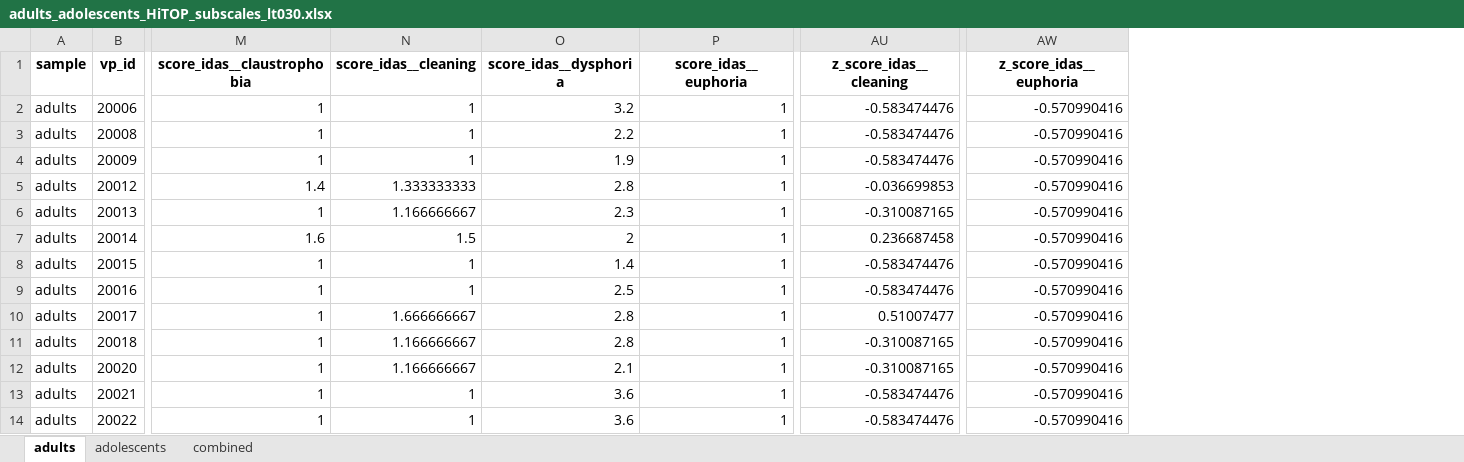
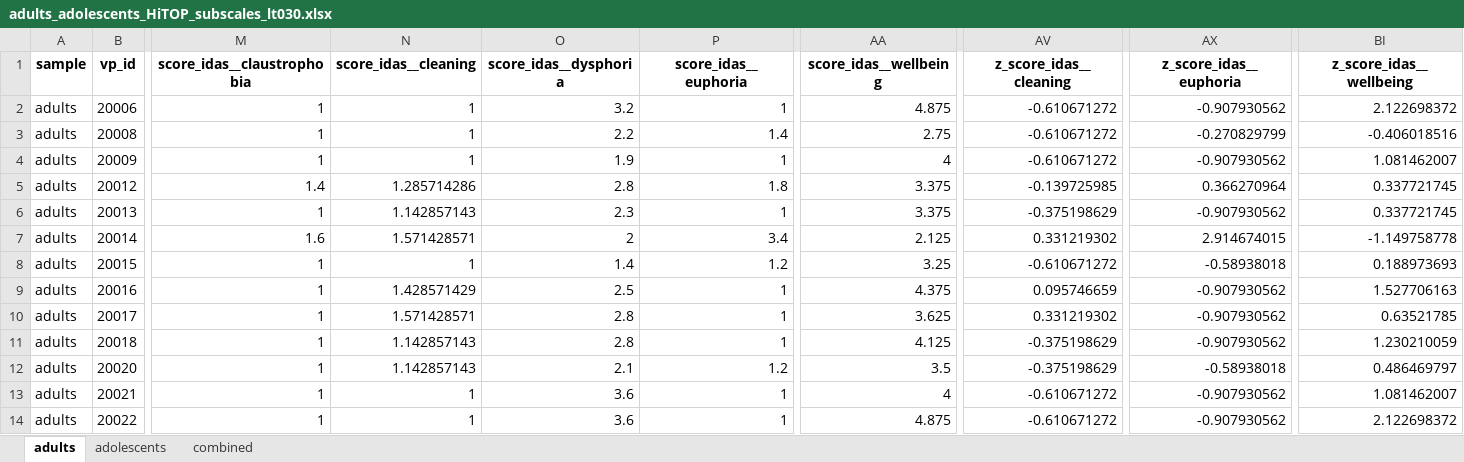
Before and after one commit to SaWilk/Clinical_Backbone_RU5389, an Excel workbook: 03_analysis_input/adults_adolescents_HiTOP_subscales_lt030.xlsx, sheet adults, drawn as a sheet; only a part is shown, gaps mark what is left out; values as stored, in another font and other column widths than the file's, no borders; addresses are those after the commit; the diff covers the shown part only; the diff names each change by its address in the sheet, - before the commit and + after, or states it on an @@ line.

```diff
--- a/03_analysis_input/adults_adolescents_HiTOP_subscales_lt030.xlsx (sheet adults)
+++ b/03_analysis_input/adults_adolescents_HiTOP_subscales_lt030.xlsx (sheet adults)
+column AA (score_idas__wellbeing), rows 2-14: 4.875 | 2.75 | 4 | 3.375 | 3.375 | 2.125 | 3.25 | 4.375 | 3.625 | 4.125 | 3.5 | 4 | 4.875
+column BI (z_score_idas__wellbeing), rows 2-14: 2.122698372 | -0.406018516 | 1.081462007 | 0.337721745 | 0.337721745 | -1.149758778 | 0.188973693 | 1.527706163 | 0.63521785 | 1.230210059 | 0.486469797 | 1.081462007 | 2.122698372
-AV2:AV4 (z_score_idas__cleaning): -0.583474476
+AV2:AV4 (z_score_idas__cleaning): -0.610671272
-AX2 (z_score_idas__euphoria): -0.570990416
+AX2 (z_score_idas__euphoria): -0.907930562
-P3 (score_idas__euphoria): 1
+P3 (score_idas__euphoria): 1.4
-AX3 (z_score_idas__euphoria): -0.570990416
+AX3 (z_score_idas__euphoria): -0.270829799
-AX4 (z_score_idas__euphoria): -0.570990416
+AX4 (z_score_idas__euphoria): -0.907930562
-N5 (score_idas__cleaning): 1.333333333
+N5 (score_idas__cleaning): 1.285714286
-P5 (score_idas__euphoria): 1
+P5 (score_idas__euphoria): 1.8
-AV5 (z_score_idas__cleaning): -0.036699853
+AV5 (z_score_idas__cleaning): -0.139725985
-AX5 (z_score_idas__euphoria): -0.570990416
+AX5 (z_score_idas__euphoria): 0.366270964
-N6 (score_idas__cleaning): 1.166666667
+N6 (score_idas__cleaning): 1.142857143
-AV6 (z_score_idas__cleaning): -0.310087165
+AV6 (z_score_idas__cleaning): -0.375198629
-AX6 (z_score_idas__euphoria): -0.570990416
+AX6 (z_score_idas__euphoria): -0.907930562
-N7 (score_idas__cleaning): 1.5
+N7 (score_idas__cleaning): 1.571428571
-P7 (score_idas__euphoria): 1
+P7 (score_idas__euphoria): 3.4
-AV7 (z_score_idas__cleaning): 0.236687458
+AV7 (z_score_idas__cleaning): 0.331219302
-AX7 (z_score_idas__euphoria): -0.570990416
+AX7 (z_score_idas__euphoria): 2.914674015
-P8 (score_idas__euphoria): 1
+P8 (score_idas__euphoria): 1.2
-AV8 (z_score_idas__cleaning): -0.583474476
+AV8 (z_score_idas__cleaning): -0.610671272
-AX8 (z_score_idas__euphoria): -0.570990416
+AX8 (z_score_idas__euphoria): -0.58938018
-N9 (score_idas__cleaning): 1
+N9 (score_idas__cleaning): 1.428571429
-AV9 (z_score_idas__cleaning): -0.583474476
+AV9 (z_score_idas__cleaning): 0.095746659
-AX9:AX11 (z_score_idas__euphoria): -0.570990416
+AX9:AX11 (z_score_idas__euphoria): -0.907930562
-N10 (score_idas__cleaning): 1.666666667
+N10 (score_idas__cleaning): 1.571428571
-AV10 (z_score_idas__cleaning): 0.51007477
+AV10 (z_score_idas__cleaning): 0.331219302
-N11:N12 (score_idas__cleaning): 1.166666667
+N11:N12 (score_idas__cleaning): 1.142857143
-AV11:AV12 (z_score_idas__cleaning): -0.310087165
+AV11:AV12 (z_score_idas__cleaning): -0.375198629
-P12 (score_idas__euphoria): 1
+P12 (score_idas__euphoria): 1.2
-AX12 (z_score_idas__euphoria): -0.570990416
+AX12 (z_score_idas__euphoria): -0.58938018
-AV13:AV14 (z_score_idas__cleaning): -0.583474476
+AV13:AV14 (z_score_idas__cleaning): -0.610671272
-AX13:AX14 (z_score_idas__euphoria): -0.570990416
+AX13:AX14 (z_score_idas__euphoria): -0.907930562
```
Also changed, not shown: 1 removed row and 1606 edited cells elsewhere in this sheet, sheet combined, sheet adolescents, 03_analysis_input/adults_adolescents_HiTOP_items_lt030.xlsx, 03_analysis_input/adults_adolescents_HiTOP_subscales.xlsx, 8 other files.
